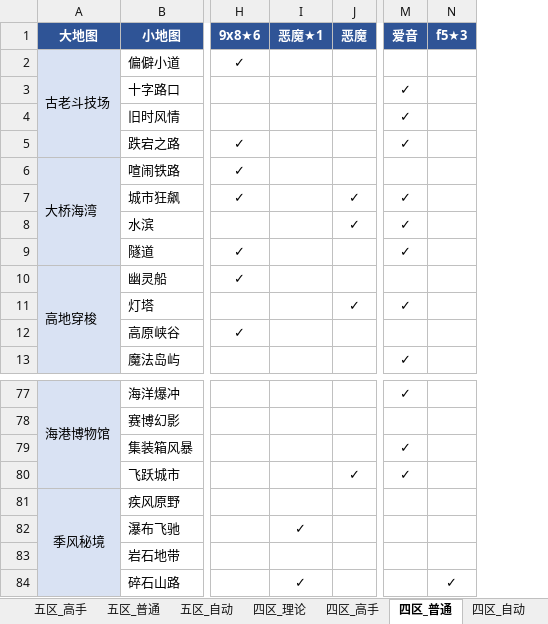
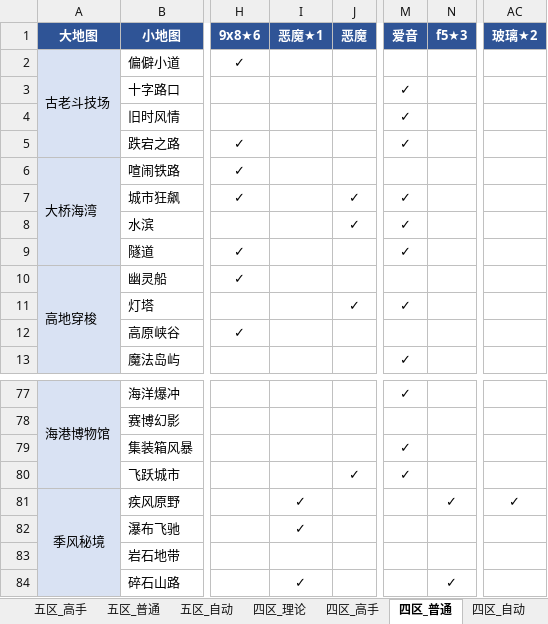
Before and after one commit to Testiphi/MutualExclusionAllocator, an Excel workbook: gauntlet_data.xlsx, sheet 四区_普通, drawn as a sheet; only a part is shown, gaps mark what is left out; values as stored, in another font and other column widths than the file's, no borders; the diff names each change by its address in the sheet, - before the commit and + after, or states it on an @@ line.

```diff
--- a/gauntlet_data.xlsx (sheet 四区_普通)
+++ b/gauntlet_data.xlsx (sheet 四区_普通)
+column AC (玻璃★2), row 81: ✓
-I81 (恶魔★1): (empty)
+I81 (恶魔★1): ✓
-N81 (f5★3): (empty)
+N81 (f5★3): ✓
```
Also changed, not shown: sheet 五区_理论, sheet 四区_高手, sheet 四区_理论, sheet 五区_高手, sheet 五区_普通, 1 other file.
